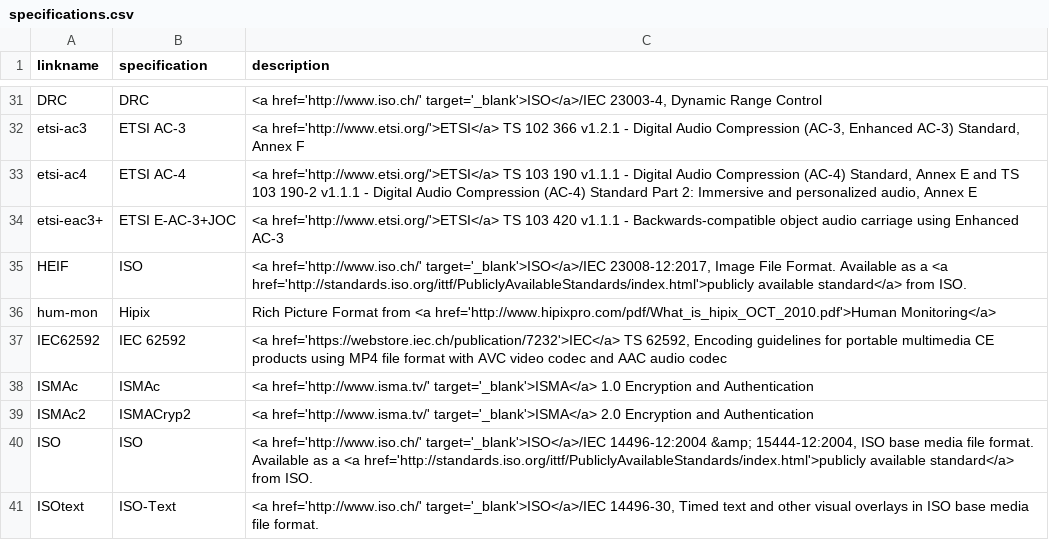
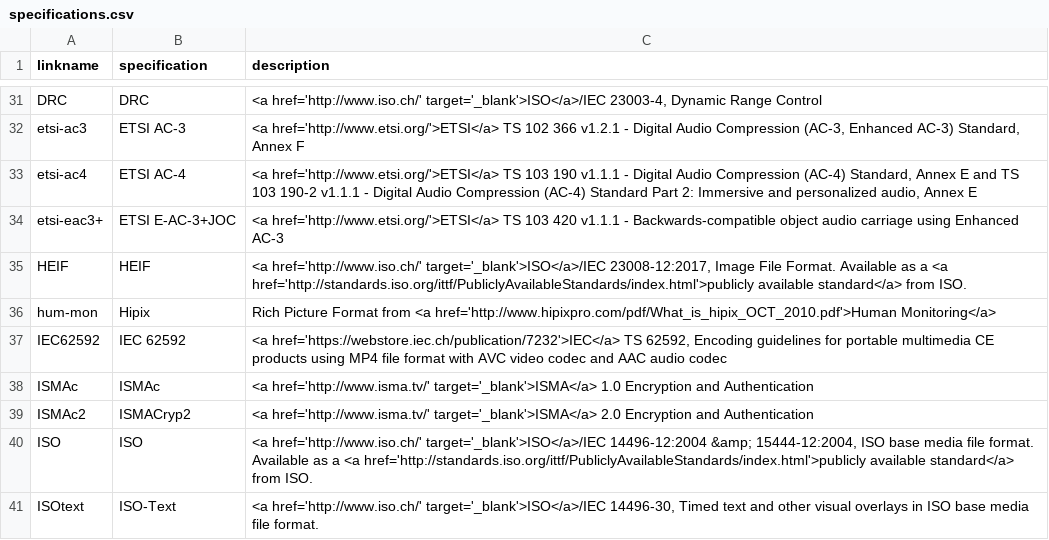
Before and after one commit to mp4ra/mp4ra.github.io, a CSV file: CSV/specifications.csv, drawn as a sheet; only a part is shown, gaps mark what is left out.

Commit message:
fix HEIF entry in specifications. Hyperlinks for HEIF in tables now work too.

```diff
--- a/CSV/specifications.csv
+++ b/CSV/specifications.csv
@@ -34,3 +34,3 @@ etsi-ac4,ETSI AC-4,"<a href='http://www.etsi.org/'>ETSI</a> TS 103 190 v1.1.1 -
 etsi-eac3+,ETSI E-AC-3+JOC,"<a href='http://www.etsi.org/'>ETSI</a> TS 103 420 v1.1.1 - Backwards-compatible object audio carriage using Enhanced AC-3"
-HEIF,ISO,"<a href='http://www.iso.ch/' target='_blank'>ISO</a>/IEC 23008-12:2017, Image File Format. Available as a <a href='http://standards.iso.org/ittf/PubliclyAvailableStandards/index.html'>publicly available standard</a> from ISO."
+HEIF,HEIF,"<a href='http://www.iso.ch/' target='_blank'>ISO</a>/IEC 23008-12:2017, Image File Format. Available as a <a href='http://standards.iso.org/ittf/PubliclyAvailableStandards/index.html'>publicly available standard</a> from ISO."
 hum-mon,Hipix,Rich Picture Format from <a href='http://www.hipixpro.com/pdf/What_is_hipix_OCT_2010.pdf'>Human Monitoring</a>
```
